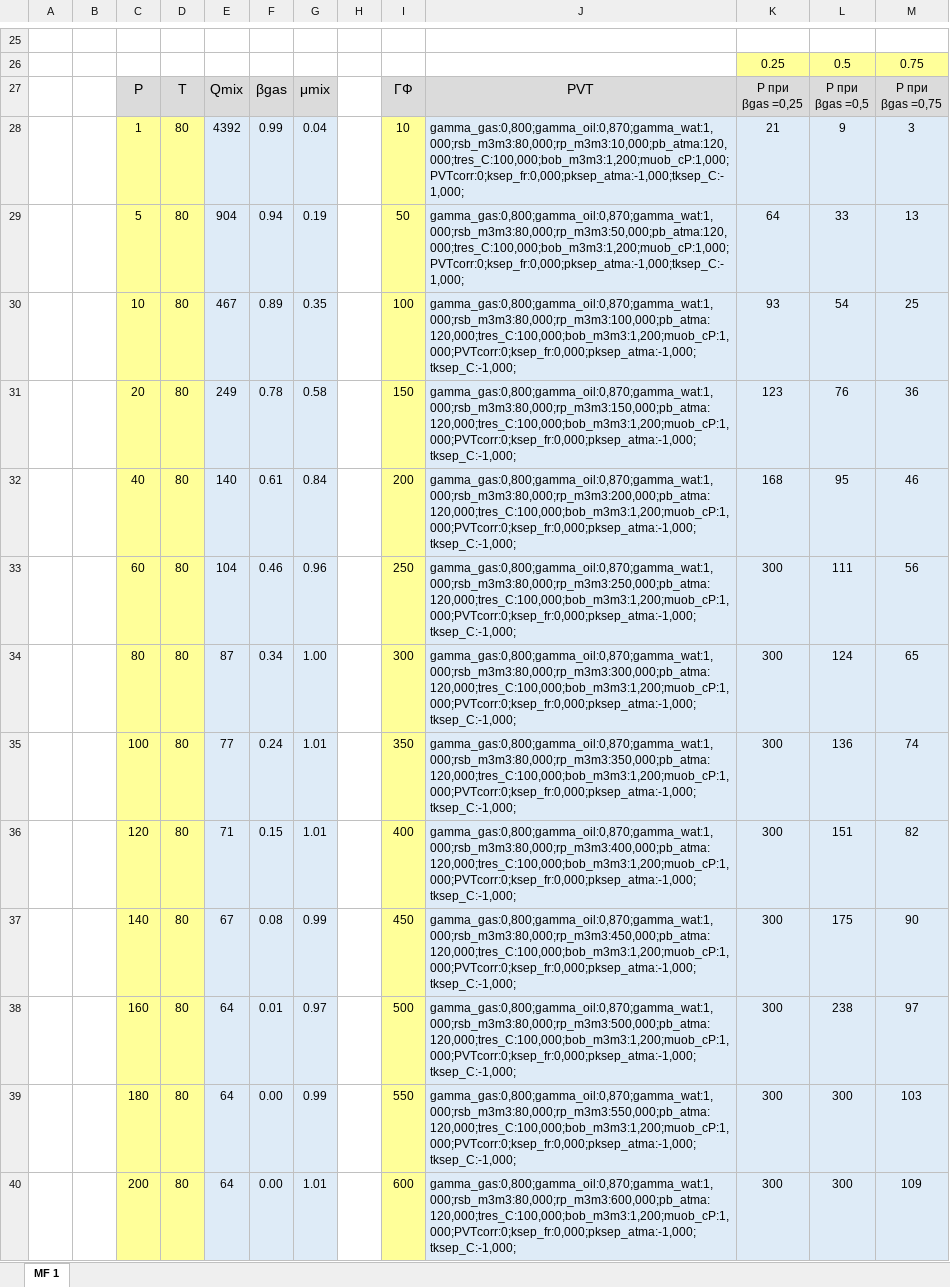
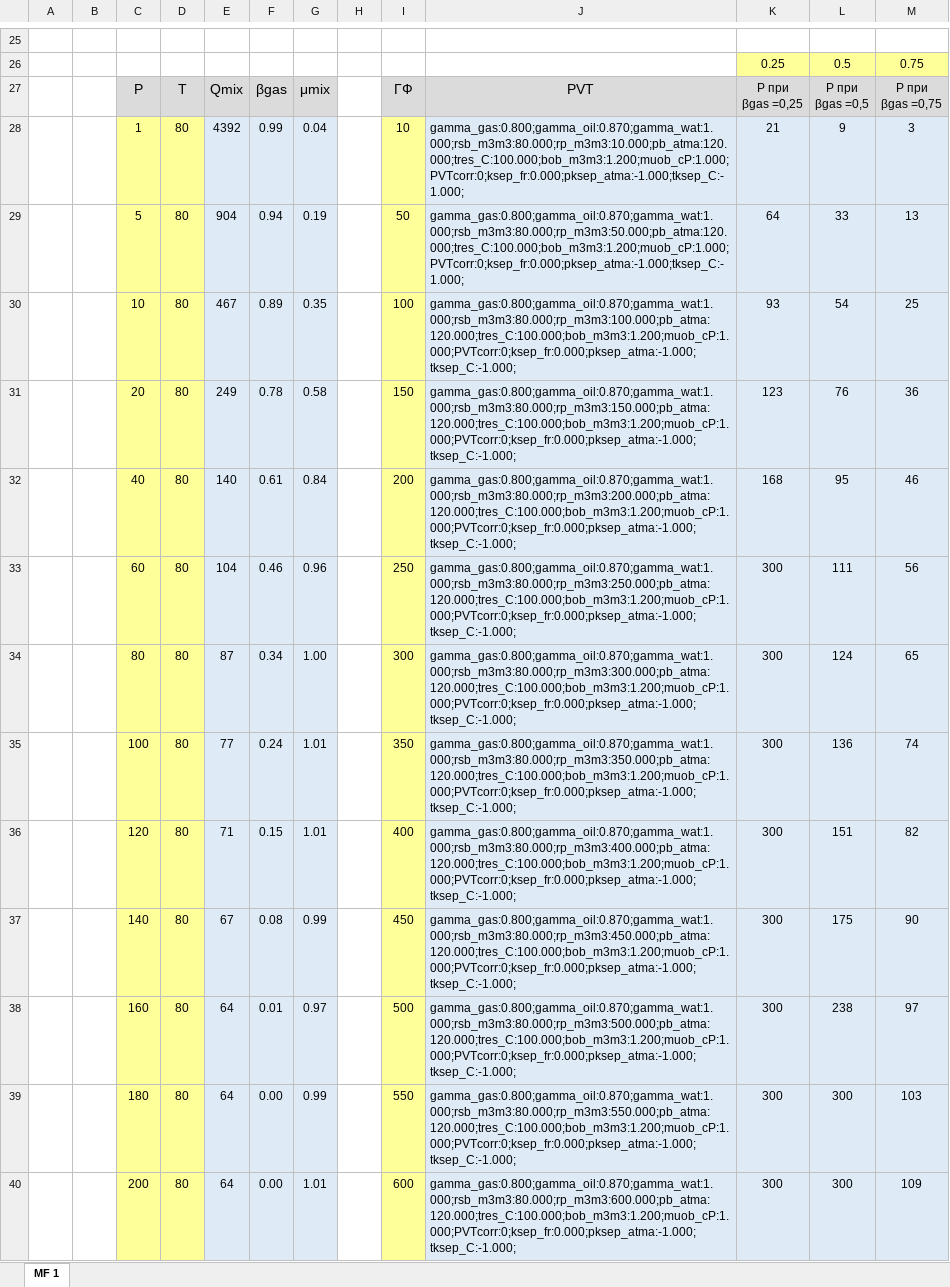
Before and after one commit to unifloc/unifloc_vba, an Excel workbook: excercises/excercises/30.MF_gas_fraction.xlsx, sheet MF 1, drawn as a sheet; only a part is shown, gaps mark what is left out; values as stored, in another font and other column widths than the file's, no borders; charts and pictures not drawn; the diff covers the shown part only; the diff names each change by its address in the sheet, - before the commit and + after, or states it on an @@ line.

```diff
--- a/excercises/excercises/30.MF_gas_fraction.xlsx (sheet MF 1)
+++ b/excercises/excercises/30.MF_gas_fraction.xlsx (sheet MF 1)
-J28: gamma_gas:0,800;gamma_oil:0,870;gamma_wat:1,000;rsb_m3m3:80,000;rp_m3m3:10,000;pb_atma:120,000;tres_C:100,000;bob_m3m3:1,200;muob_cP:1,000;PVTcorr:0;ksep_fr:0,000;pksep_atma:-1,000;tksep_C:-1,000;
+J28: gamma_gas:0.800;gamma_oil:0.870;gamma_wat:1.000;rsb_m3m3:80.000;rp_m3m3:10.000;pb_atma:120.000;tres_C:100.000;bob_m3m3:1.200;muob_cP:1.000;PVTcorr:0;ksep_fr:0.000;pksep_atma:-1.000;tksep_C:-1.000;
-J29: gamma_gas:0,800;gamma_oil:0,870;gamma_wat:1,000;rsb_m3m3:80,000;rp_m3m3:50,000;pb_atma:120,000;tres_C:100,000;bob_m3m3:1,200;muob_cP:1,000;PVTcorr:0;ksep_fr:0,000;pksep_atma:-1,000;tksep_C:-1,000;
+J29: gamma_gas:0.800;gamma_oil:0.870;gamma_wat:1.000;rsb_m3m3:80.000;rp_m3m3:50.000;pb_atma:120.000;tres_C:100.000;bob_m3m3:1.200;muob_cP:1.000;PVTcorr:0;ksep_fr:0.000;pksep_atma:-1.000;tksep_C:-1.000;
-J30: gamma_gas:0,800;gamma_oil:0,870;gamma_wat:1,000;rsb_m3m3:80,000;rp_m3m3:100,000;pb_atma:120,000;tres_C:100,000;bob_m3m3:1,200;muob_cP:1,000;PVTcorr:0;ksep_fr:0,000;pksep_atma:-1,000;tksep_C:-1,000;
+J30: gamma_gas:0.800;gamma_oil:0.870;gamma_wat:1.000;rsb_m3m3:80.000;rp_m3m3:100.000;pb_atma:120.000;tres_C:100.000;bob_m3m3:1.200;muob_cP:1.000;PVTcorr:0;ksep_fr:0.000;pksep_atma:-1.000;tksep_C:-1.000;
-J31: gamma_gas:0,800;gamma_oil:0,870;gamma_wat:1,000;rsb_m3m3:80,000;rp_m3m3:150,000;pb_atma:120,000;tres_C:100,000;bob_m3m3:1,200;muob_cP:1,000;PVTcorr:0;ksep_fr:0,000;pksep_atma:-1,000;tksep_C:-1,000;
+J31: gamma_gas:0.800;gamma_oil:0.870;gamma_wat:1.000;rsb_m3m3:80.000;rp_m3m3:150.000;pb_atma:120.000;tres_C:100.000;bob_m3m3:1.200;muob_cP:1.000;PVTcorr:0;ksep_fr:0.000;pksep_atma:-1.000;tksep_C:-1.000;
-J32: gamma_gas:0,800;gamma_oil:0,870;gamma_wat:1,000;rsb_m3m3:80,000;rp_m3m3:200,000;pb_atma:120,000;tres_C:100,000;bob_m3m3:1,200;muob_cP:1,000;PVTcorr:0;ksep_fr:0,000;pksep_atma:-1,000;tksep_C:-1,000;
+J32: gamma_gas:0.800;gamma_oil:0.870;gamma_wat:1.000;rsb_m3m3:80.000;rp_m3m3:200.000;pb_atma:120.000;tres_C:100.000;bob_m3m3:1.200;muob_cP:1.000;PVTcorr:0;ksep_fr:0.000;pksep_atma:-1.000;tksep_C:-1.000;
-J33: gamma_gas:0,800;gamma_oil:0,870;gamma_wat:1,000;rsb_m3m3:80,000;rp_m3m3:250,000;pb_atma:120,000;tres_C:100,000;bob_m3m3:1,200;muob_cP:1,000;PVTcorr:0;ksep_fr:0,000;pksep_atma:-1,000;tksep_C:-1,000;
+J33: gamma_gas:0.800;gamma_oil:0.870;gamma_wat:1.000;rsb_m3m3:80.000;rp_m3m3:250.000;pb_atma:120.000;tres_C:100.000;bob_m3m3:1.200;muob_cP:1.000;PVTcorr:0;ksep_fr:0.000;pksep_atma:-1.000;tksep_C:-1.000;
-J34: gamma_gas:0,800;gamma_oil:0,870;gamma_wat:1,000;rsb_m3m3:80,000;rp_m3m3:300,000;pb_atma:120,000;tres_C:100,000;bob_m3m3:1,200;muob_cP:1,000;PVTcorr:0;ksep_fr:0,000;pksep_atma:-1,000;tksep_C:-1,000;
+J34: gamma_gas:0.800;gamma_oil:0.870;gamma_wat:1.000;rsb_m3m3:80.000;rp_m3m3:300.000;pb_atma:120.000;tres_C:100.000;bob_m3m3:1.200;muob_cP:1.000;PVTcorr:0;ksep_fr:0.000;pksep_atma:-1.000;tksep_C:-1.000;
-J35: gamma_gas:0,800;gamma_oil:0,870;gamma_wat:1,000;rsb_m3m3:80,000;rp_m3m3:350,000;pb_atma:120,000;tres_C:100,000;bob_m3m3:1,200;muob_cP:1,000;PVTcorr:0;ksep_fr:0,000;pksep_atma:-1,000;tksep_C:-1,000;
+J35: gamma_gas:0.800;gamma_oil:0.870;gamma_wat:1.000;rsb_m3m3:80.000;rp_m3m3:350.000;pb_atma:120.000;tres_C:100.000;bob_m3m3:1.200;muob_cP:1.000;PVTcorr:0;ksep_fr:0.000;pksep_atma:-1.000;tksep_C:-1.000;
-J36: gamma_gas:0,800;gamma_oil:0,870;gamma_wat:1,000;rsb_m3m3:80,000;rp_m3m3:400,000;pb_atma:120,000;tres_C:100,000;bob_m3m3:1,200;muob_cP:1,000;PVTcorr:0;ksep_fr:0,000;pksep_atma:-1,000;tksep_C:-1,000;
+J36: gamma_gas:0.800;gamma_oil:0.870;gamma_wat:1.000;rsb_m3m3:80.000;rp_m3m3:400.000;pb_atma:120.000;tres_C:100.000;bob_m3m3:1.200;muob_cP:1.000;PVTcorr:0;ksep_fr:0.000;pksep_atma:-1.000;tksep_C:-1.000;
-J37: gamma_gas:0,800;gamma_oil:0,870;gamma_wat:1,000;rsb_m3m3:80,000;rp_m3m3:450,000;pb_atma:120,000;tres_C:100,000;bob_m3m3:1,200;muob_cP:1,000;PVTcorr:0;ksep_fr:0,000;pksep_atma:-1,000;tksep_C:-1,000;
+J37: gamma_gas:0.800;gamma_oil:0.870;gamma_wat:1.000;rsb_m3m3:80.000;rp_m3m3:450.000;pb_atma:120.000;tres_C:100.000;bob_m3m3:1.200;muob_cP:1.000;PVTcorr:0;ksep_fr:0.000;pksep_atma:-1.000;tksep_C:-1.000;
-J38: gamma_gas:0,800;gamma_oil:0,870;gamma_wat:1,000;rsb_m3m3:80,000;rp_m3m3:500,000;pb_atma:120,000;tres_C:100,000;bob_m3m3:1,200;muob_cP:1,000;PVTcorr:0;ksep_fr:0,000;pksep_atma:-1,000;tksep_C:-1,000;
+J38: gamma_gas:0.800;gamma_oil:0.870;gamma_wat:1.000;rsb_m3m3:80.000;rp_m3m3:500.000;pb_atma:120.000;tres_C:100.000;bob_m3m3:1.200;muob_cP:1.000;PVTcorr:0;ksep_fr:0.000;pksep_atma:-1.000;tksep_C:-1.000;
-J39: gamma_gas:0,800;gamma_oil:0,870;gamma_wat:1,000;rsb_m3m3:80,000;rp_m3m3:550,000;pb_atma:120,000;tres_C:100,000;bob_m3m3:1,200;muob_cP:1,000;PVTcorr:0;ksep_fr:0,000;pksep_atma:-1,000;tksep_C:-1,000;
+J39: gamma_gas:0.800;gamma_oil:0.870;gamma_wat:1.000;rsb_m3m3:80.000;rp_m3m3:550.000;pb_atma:120.000;tres_C:100.000;bob_m3m3:1.200;muob_cP:1.000;PVTcorr:0;ksep_fr:0.000;pksep_atma:-1.000;tksep_C:-1.000;
-J40: gamma_gas:0,800;gamma_oil:0,870;gamma_wat:1,000;rsb_m3m3:80,000;rp_m3m3:600,000;pb_atma:120,000;tres_C:100,000;bob_m3m3:1,200;muob_cP:1,000;PVTcorr:0;ksep_fr:0,000;pksep_atma:-1,000;tksep_C:-1,000;
+J40: gamma_gas:0.800;gamma_oil:0.870;gamma_wat:1.000;rsb_m3m3:80.000;rp_m3m3:600.000;pb_atma:120.000;tres_C:100.000;bob_m3m3:1.200;muob_cP:1.000;PVTcorr:0;ksep_fr:0.000;pksep_atma:-1.000;tksep_C:-1.000;
```
Also changed, not shown: 15 edited cells elsewhere in this sheet, formulas that keep their value, charts or pictures, excercises/excercises/10.PVT.xlsx, excercises/excercises/50.MF_pipe.xlsx, 36 other files.
